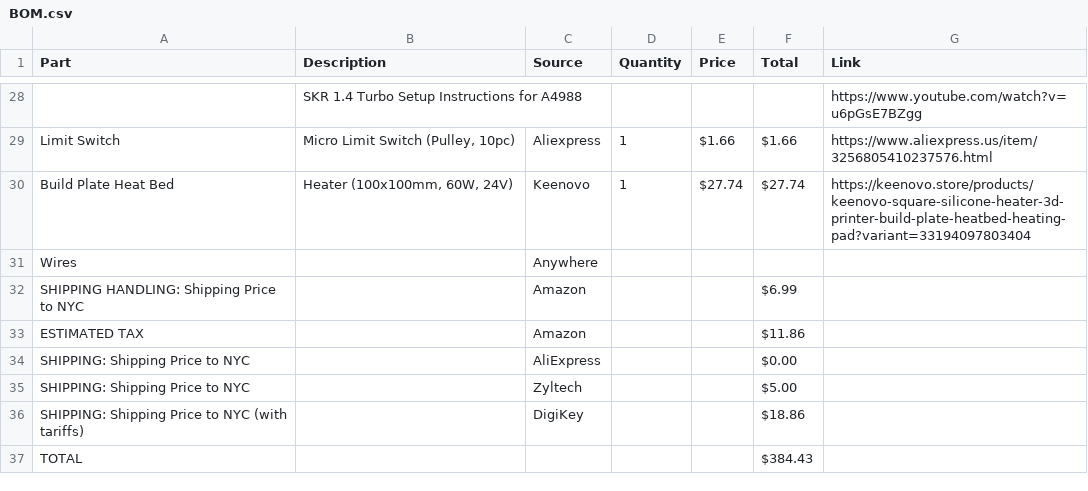
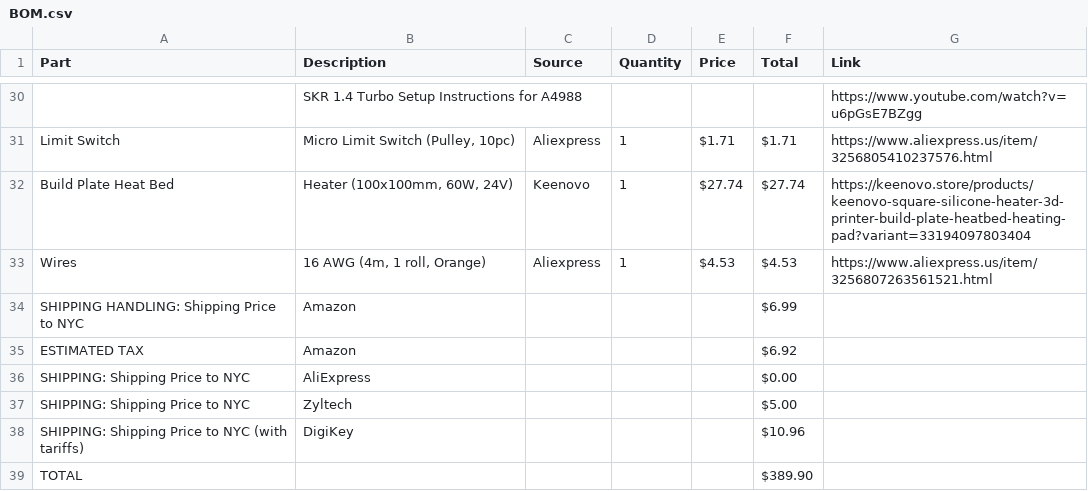
Before and after one commit to HenryLi-0/spark, a CSV file: BOM.csv, drawn as a sheet; only a part is shown, gaps mark what is left out; addresses are those after the commit; the diff covers the shown part only; the diff names each change by its address in the sheet, - before the commit and + after, or states it on an @@ line.

```diff
--- a/BOM.csv
+++ b/BOM.csv
-E31 (Price): $1.66
+E31 (Price): $1.71
-F31 (Total): $1.66
+F31 (Total): $1.71
-B33 (Description): (empty)
+B33 (Description): 16 AWG (4m, 1 roll, Orange)
-C33 (Source): Anywhere
+C33 (Source): Aliexpress
-D33 (Quantity): (empty)
+D33 (Quantity): 1
-E33 (Price): (empty)
+E33 (Price): $4.53
-F33 (Total): (empty)
+F33 (Total): $4.53
-G33 (Link): (empty)
+G33 (Link): https://www.aliexpress.us/item/3256807263561521.html
-B34:B35 (Description): (empty)
+B34:B35 (Description): Amazon
-C34:C35 (Source): Amazon
+C34:C35 (Source): (empty)
-F35 (Total): $11.86
+F35 (Total): $6.92
-B36 (Description): (empty)
+B36 (Description): AliExpress
-C36 (Source): AliExpress
+C36 (Source): (empty)
-B37 (Description): (empty)
+B37 (Description): Zyltech
-C37 (Source): Zyltech
+C37 (Source): (empty)
-B38 (Description): (empty)
+B38 (Description): DigiKey
-C38 (Source): DigiKey
+C38 (Source): (empty)
-F38 (Total): $18.86
+F38 (Total): $10.96
-F39 (Total): $384.43
+F39 (Total): $389.90
```
Also changed, not shown: 3 added rows, 1 removed row and 27 edited cells elsewhere in this file, 2 other files.
